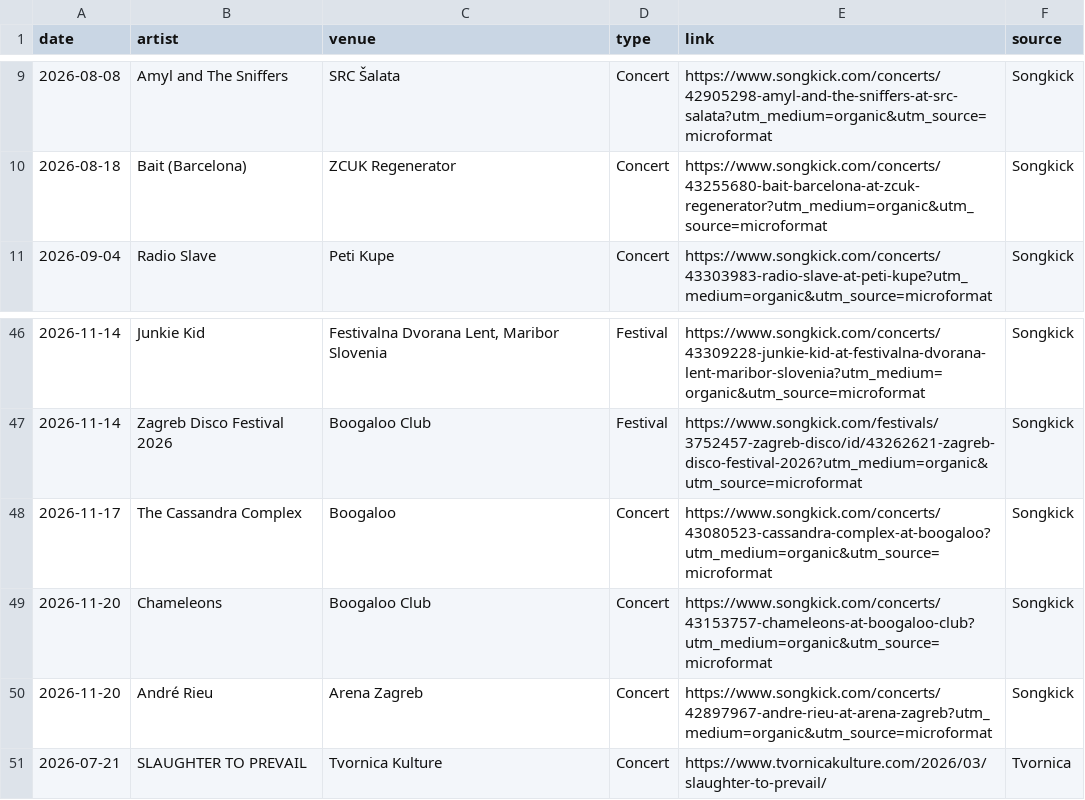
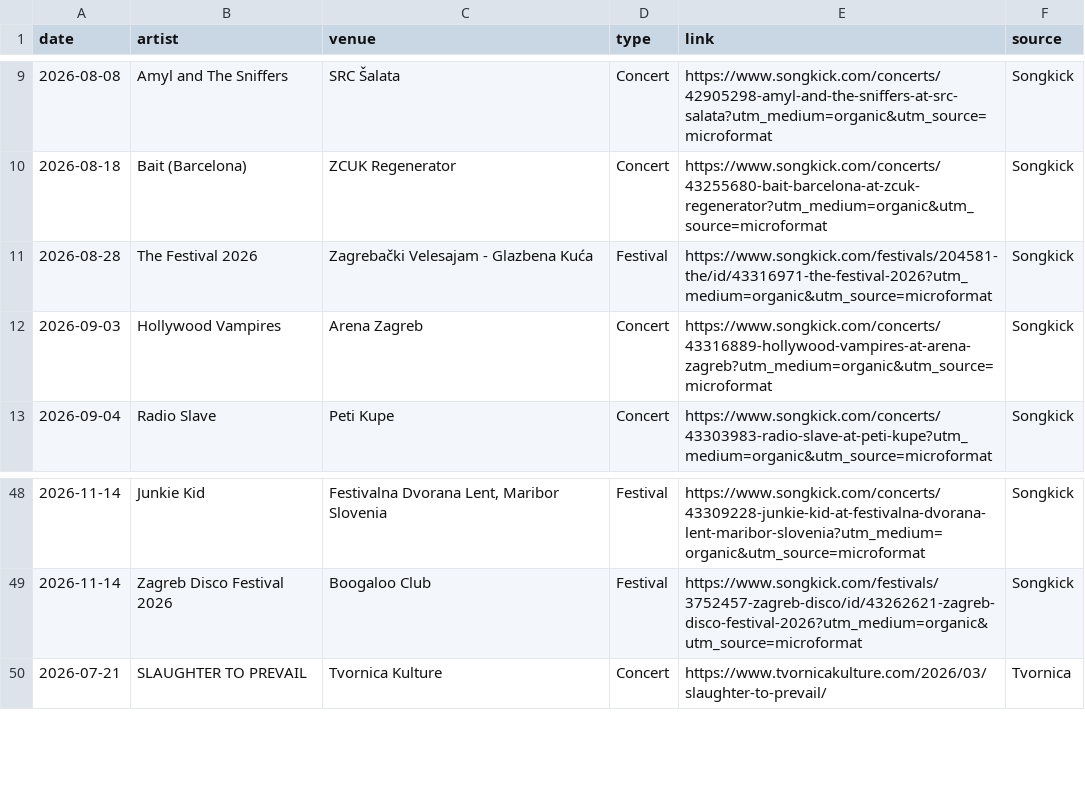
Before and after one commit to Marcellus12/zg_concerts, a CSV file: events.csv, drawn as a sheet; only a part is shown, gaps mark what is left out.

```diff
--- a/events.csv
+++ b/events.csv
@@ -10,2 +10,4 @@
 2026-08-18,Bait (Barcelona),ZCUK Regenerator,Concert,https://www.songkick.com/concerts/43255680-bait-barcelona-at-zcuk-regenerator?utm_medium=organic&utm_source=microformat,Songkick
+2026-08-28,The Festival 2026,Zagrebački Velesajam - Glazbena Kuća,Festival,https://www.songkick.com/festivals/204581-the/id/43316971-the-festival-2026?utm_medium=organic&utm_source=microformat,Songkick
+2026-09-03,Hollywood Vampires,Arena Zagreb,Concert,https://www.songkick.com/concerts/43316889-hollywood-vampires-at-arena-zagreb?utm_medium=organic&utm_source=microformat,Songkick
 2026-09-04,Radio Slave,Peti Kupe,Concert,https://www.songkick.com/concerts/43303983-radio-slave-at-peti-kupe?utm_medium=organic&utm_source=microformat,Songkick
@@ -47,5 +49,2 @@
 2026-11-14,Zagreb Disco Festival 2026,Boogaloo Club,Festival,https://www.songkick.com/festivals/3752457-zagreb-disco/id/43262621-zagreb-disco-festival-2026?utm_medium=organic&utm_source=microformat,Songkick
-2026-11-17,The Cassandra Complex,Boogaloo,Concert,https://www.songkick.com/concerts/43080523-cassandra-complex-at-boogaloo?utm_medium=organic&utm_source=microformat,Songkick
-2026-11-20,Chameleons,Boogaloo Club,Concert,https://www.songkick.com/concerts/43153757-chameleons-at-boogaloo-club?utm_medium=organic&utm_source=microformat,Songkick
-2026-11-20,André Rieu,Arena Zagreb,Concert,https://www.songkick.com/concerts/42897967-andre-rieu-at-arena-zagreb?utm_medium=organic&utm_source=microformat,Songkick
 2026-07-21,SLAUGHTER TO PREVAIL,Tvornica Kulture,Concert,https://www.tvornicakulture.com/2026/03/slaughter-to-prevail/,Tvornica
```
Also changed, not shown: 2 other files.
